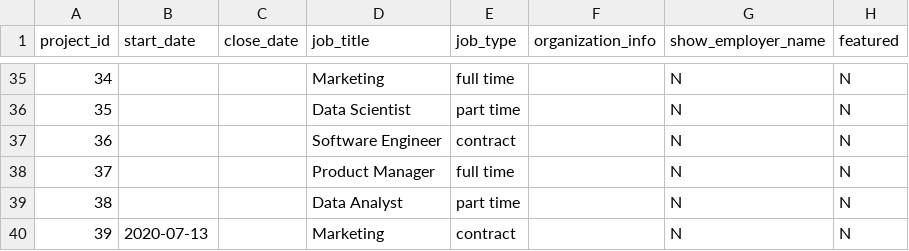
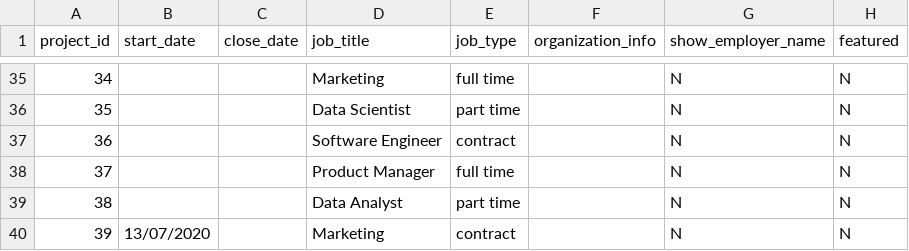
Before and after one commit to HydeUK-China/admin_portal, a CSV file: sql_data/project_info.csv, drawn as a sheet; only a part is shown, gaps mark what is left out; the diff names each change by its address in the sheet, - before the commit and + after, or states it on an @@ line.

```diff
--- a/sql_data/project_info.csv
+++ b/sql_data/project_info.csv
-B40 (start_date): 2020-07-13
+B40 (start_date): 13/07/2020
```
Also changed, not shown: 12 other files.
